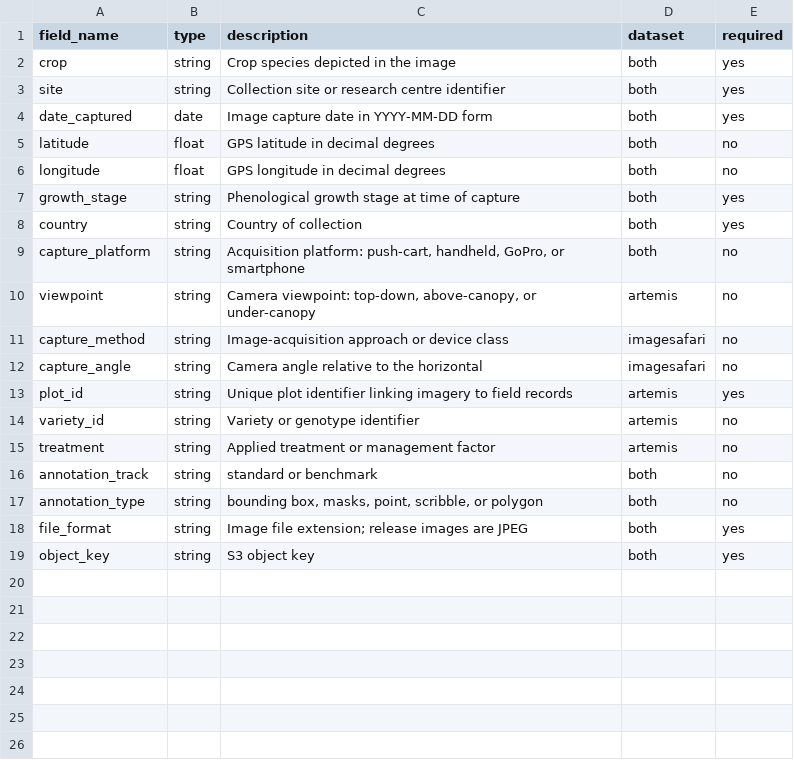
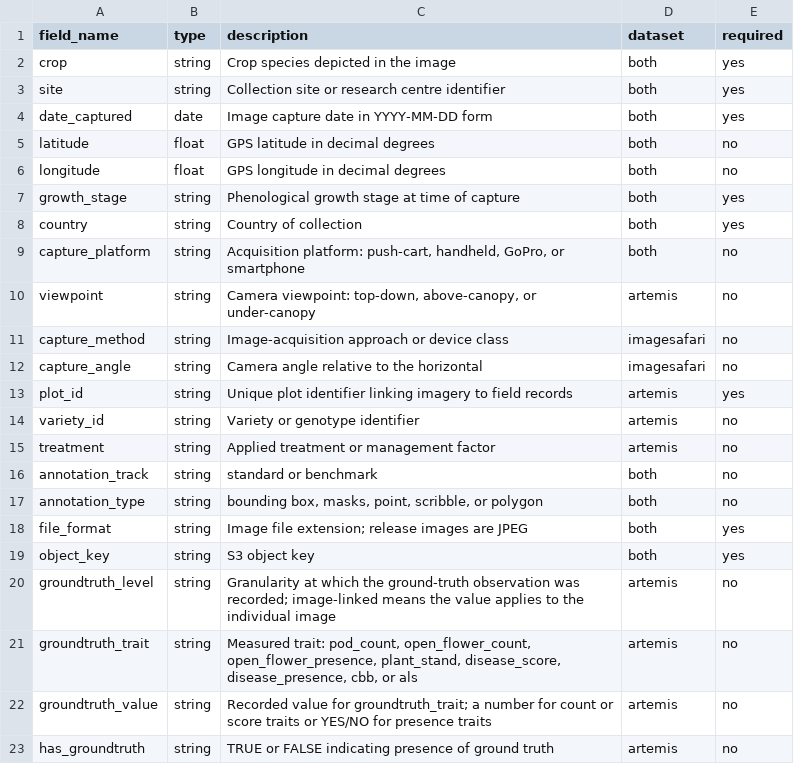
Before and after one commit to CIAT-Artemis/imagesafari-artemis-crop-images, a CSV file: docs/variable_dictionary.csv, drawn as a sheet; the diff names each change by its address in the sheet, - before the commit and + after, or states it on an @@ line.

```diff
--- a/docs/variable_dictionary.csv
+++ b/docs/variable_dictionary.csv
+row 20: groundtruth_level | string | Granularity at which the ground-truth observation was recorded; image-linked means the value applies to the individual image | artemis | no
+row 21: groundtruth_trait | string | Measured trait: pod_count, open_flower_count, open_flower_presence, plant_stand, disease_score, disease_presence, cbb, or als | artemis | no
+row 22: groundtruth_value | string | Recorded value for groundtruth_trait; a number for count or score traits or YES/NO for presence traits | artemis | no
+row 23: has_groundtruth | string | TRUE or FALSE indicating presence of ground truth | artemis | no
```
